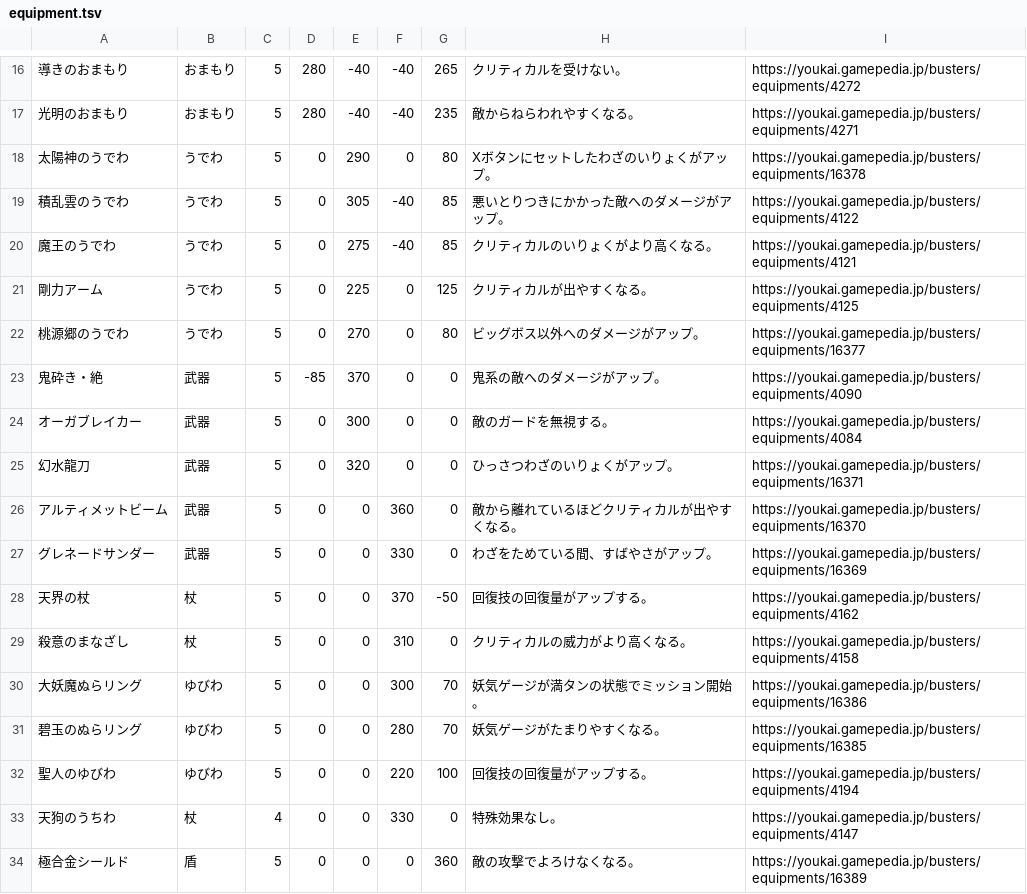
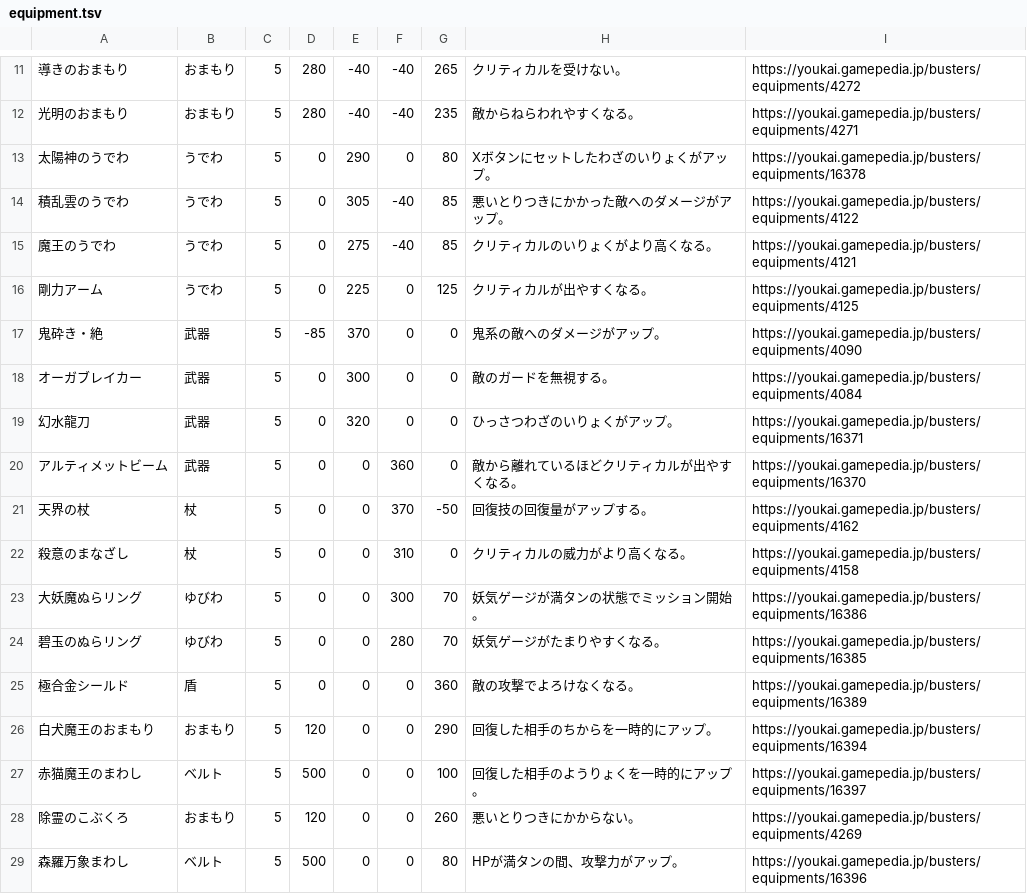
Before and after one commit to ararax0731/ywb-getto-dex, a TSV file: src/equipment.tsv, drawn as a sheet; only a part is shown, gaps mark what is left out; the shorter side is filled out with more unchanged rows; the diff covers the shown part only.

```diff
--- a/src/equipment.tsv
+++ b/src/equipment.tsv
@@ -21,3 +16,2 @@
 剛力アーム|うでわ|5|0|225|0|125|クリティカルが出やすくなる。|https://youkai.gamepedia.jp/busters/equipments/4125
-桃源郷のうでわ|うでわ|5|0|270|0|80|ビッグボス以外へのダメージがアップ。|https://youkai.gamepedia.jp/busters/equipments/16377
 鬼砕き・絶|武器|5|-85|370|0|0|鬼系の敵へのダメージがアップ。|https://youkai.gamepedia.jp/busters/equipments/4090
@@ -26,3 +20,2 @@
 アルティメットビーム|武器|5|0|0|360|0|敵から離れているほどクリティカルが出やすくなる。|https://youkai.gamepedia.jp/busters/equipments/16370
-グレネードサンダー|武器|5|0|0|330|0|わざをためている間、すばやさがアップ。|https://youkai.gamepedia.jp/busters/equipments/16369
 天界の杖|杖|5|0|0|370|-50|回復技の回復量がアップする。|https://youkai.gamepedia.jp/busters/equipments/4162
@@ -31,4 +24,2 @@
 碧玉のぬらリング|ゆびわ|5|0|0|280|70|妖気ゲージがたまりやすくなる。|https://youkai.gamepedia.jp/busters/equipments/16385
-聖人のゆびわ|ゆびわ|5|0|0|220|100|回復技の回復量がアップする。|https://youkai.gamepedia.jp/busters/equipments/4194
-天狗のうちわ|杖|4|0|0|330|0|特殊効果なし。|https://youkai.gamepedia.jp/busters/equipments/4147
 極合金シールド|盾|5|0|0|0|360|敵の攻撃でよろけなくなる。|https://youkai.gamepedia.jp/busters/equipments/16389
```
Also changed, not shown: 12 removed rows elsewhere in this file, 7 other files.
